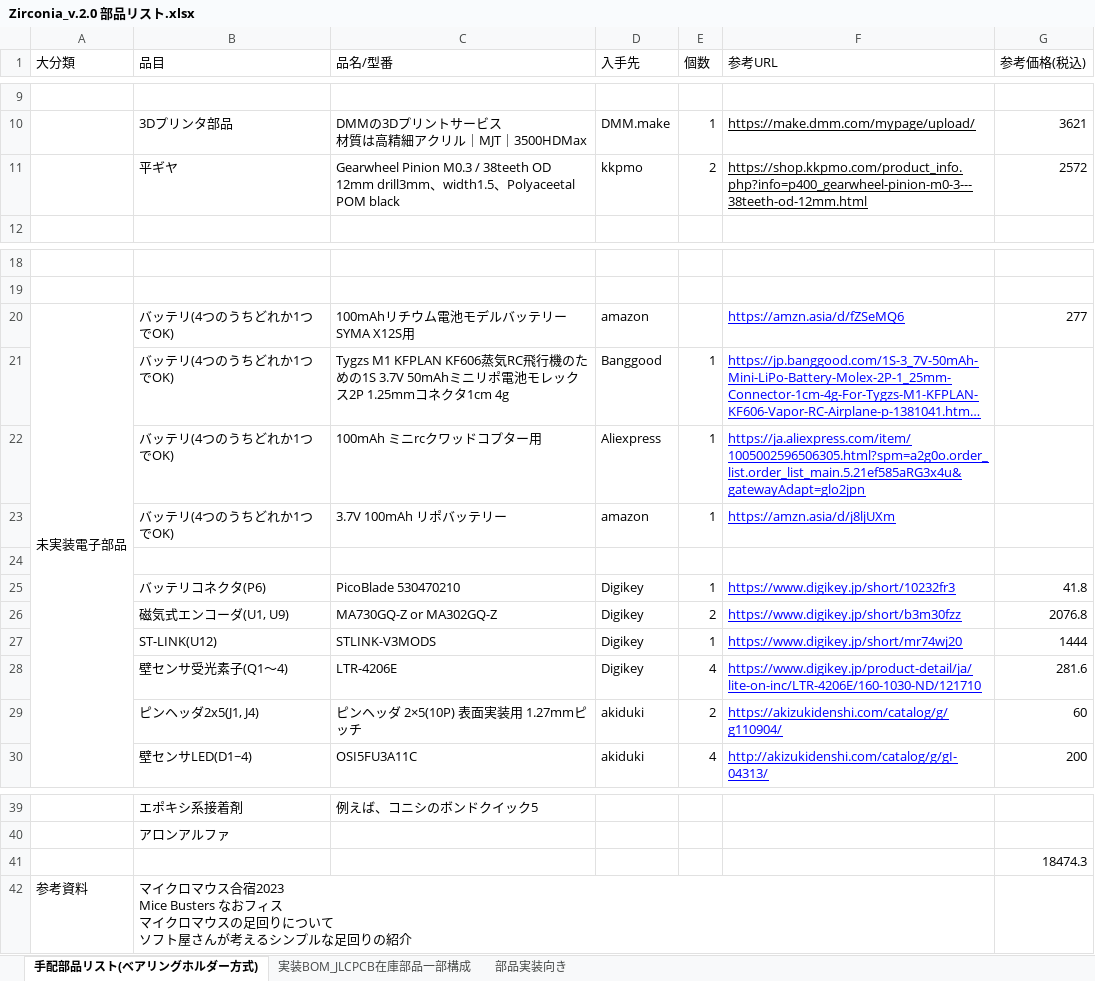
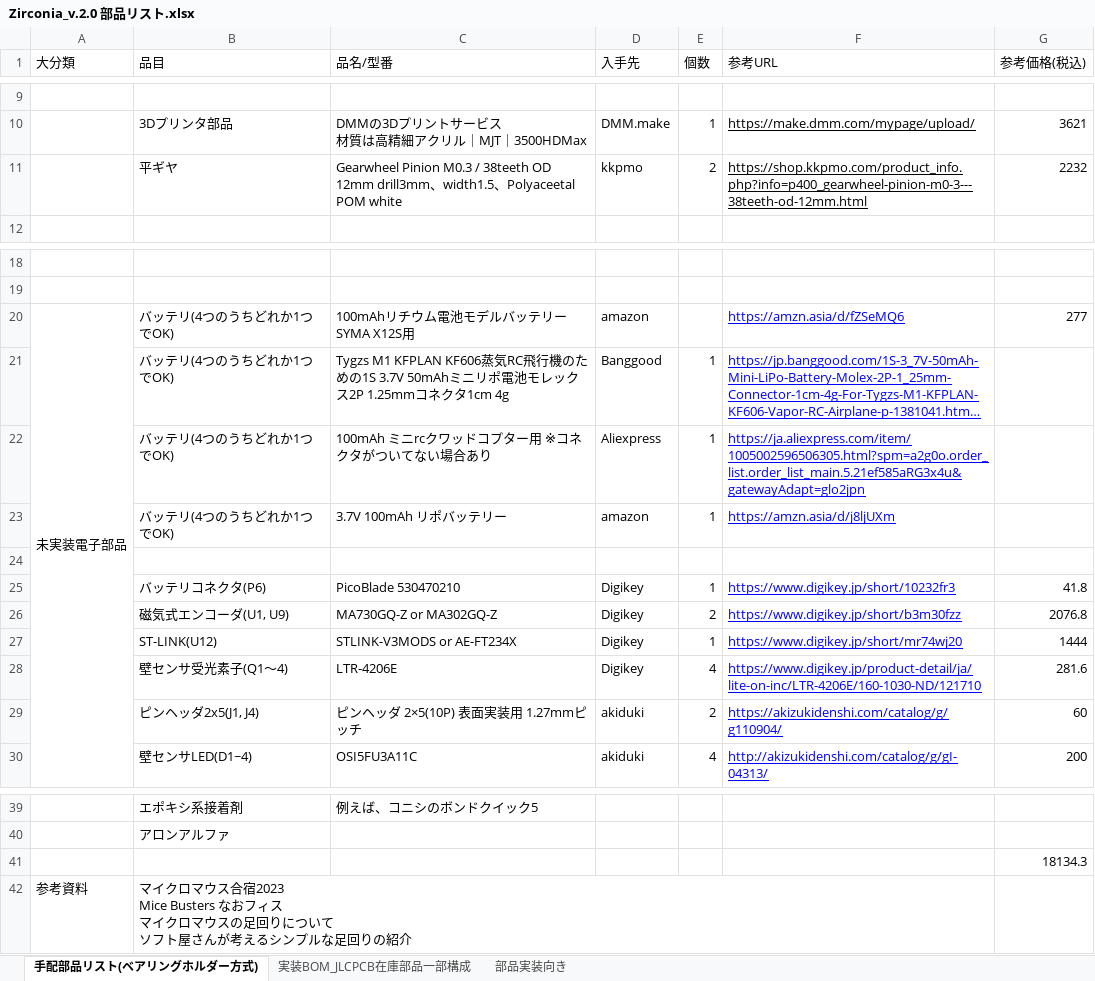
Before and after one commit to viola0222/zirconia, an Excel workbook: hardware/Zirconia_v.2.0 部品リスト.xlsx, sheet 手配部品リスト(ベアリングホルダー方式), drawn as a sheet; only a part is shown, gaps mark what is left out; long unchanged cells end in …; values as stored, in another font and other column widths than the file's, no borders; charts and pictures not drawn; the diff names each change by its address in the sheet, - before the commit and + after, or states it on an @@ line.

```diff
--- a/hardware/Zirconia_v.2.0 部品リスト.xlsx (sheet 手配部品リスト(ベアリングホルダー方式))
+++ b/hardware/Zirconia_v.2.0 部品リスト.xlsx (sheet 手配部品リスト(ベアリングホルダー方式))
-C11 (品名/型番): …Polyaceetal POM black
+C11 (品名/型番): …Polyaceetal POM white
-G11 (参考価格(税込)): 2572
+G11 (参考価格(税込)): 2232
-C22 (品名/型番): 100mAh ミニrcクワッドコプター用
+C22 (品名/型番): 100mAh ミニrcクワッドコプター用 ※コネクタがついてない場合あり
-C27 (品名/型番): STLINK-V3MODS
+C27 (品名/型番): STLINK-V3MODS or AE-FT234X
-G41 (参考価格(税込)): 18474.3
+G41 (参考価格(税込)): 18134.3
```
Also changed, not shown: 14 other files.
